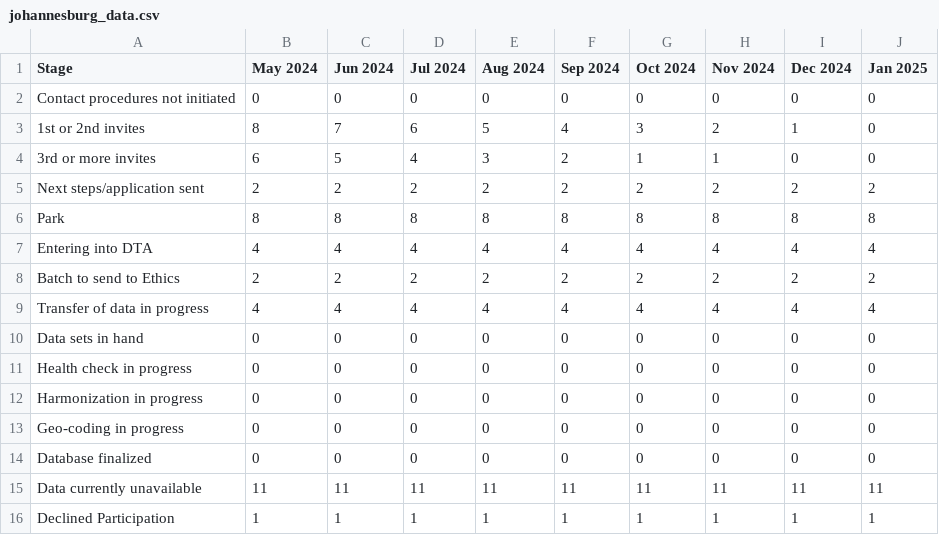
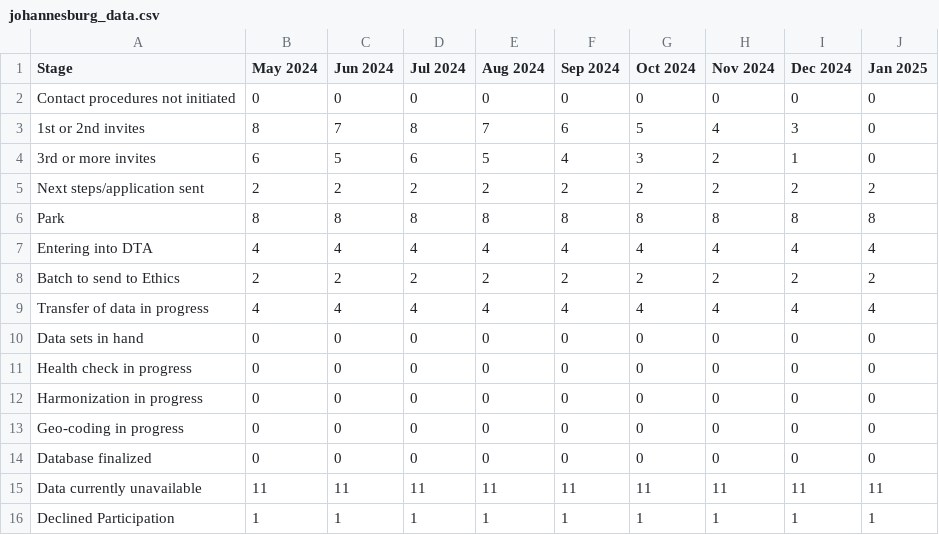
Before and after one commit to Logic06183/Heat_Project-1, a CSV file: johannesburg_data.csv, drawn as a sheet; only a part is shown; the diff names each change by its address in the sheet, - before the commit and + after, or states it on an @@ line.

```diff
--- a/johannesburg_data.csv
+++ b/johannesburg_data.csv
-D3 (Jul 2024): 6
+D3 (Jul 2024): 8
-E3 (Aug 2024): 5
+E3 (Aug 2024): 7
-F3 (Sep 2024): 4
+F3 (Sep 2024): 6
-G3 (Oct 2024): 3
+G3 (Oct 2024): 5
-H3 (Nov 2024): 2
+H3 (Nov 2024): 4
-I3 (Dec 2024): 1
+I3 (Dec 2024): 3
-D4 (Jul 2024): 4
+D4 (Jul 2024): 6
-E4 (Aug 2024): 3
+E4 (Aug 2024): 5
-F4 (Sep 2024): 2
+F4 (Sep 2024): 4
-G4 (Oct 2024): 1
+G4 (Oct 2024): 3
-H4 (Nov 2024): 1
+H4 (Nov 2024): 2
-I4 (Dec 2024): 0
+I4 (Dec 2024): 1
```
Also changed, not shown: abidjan_data.csv, rp1_data.csv, 6 other files.
